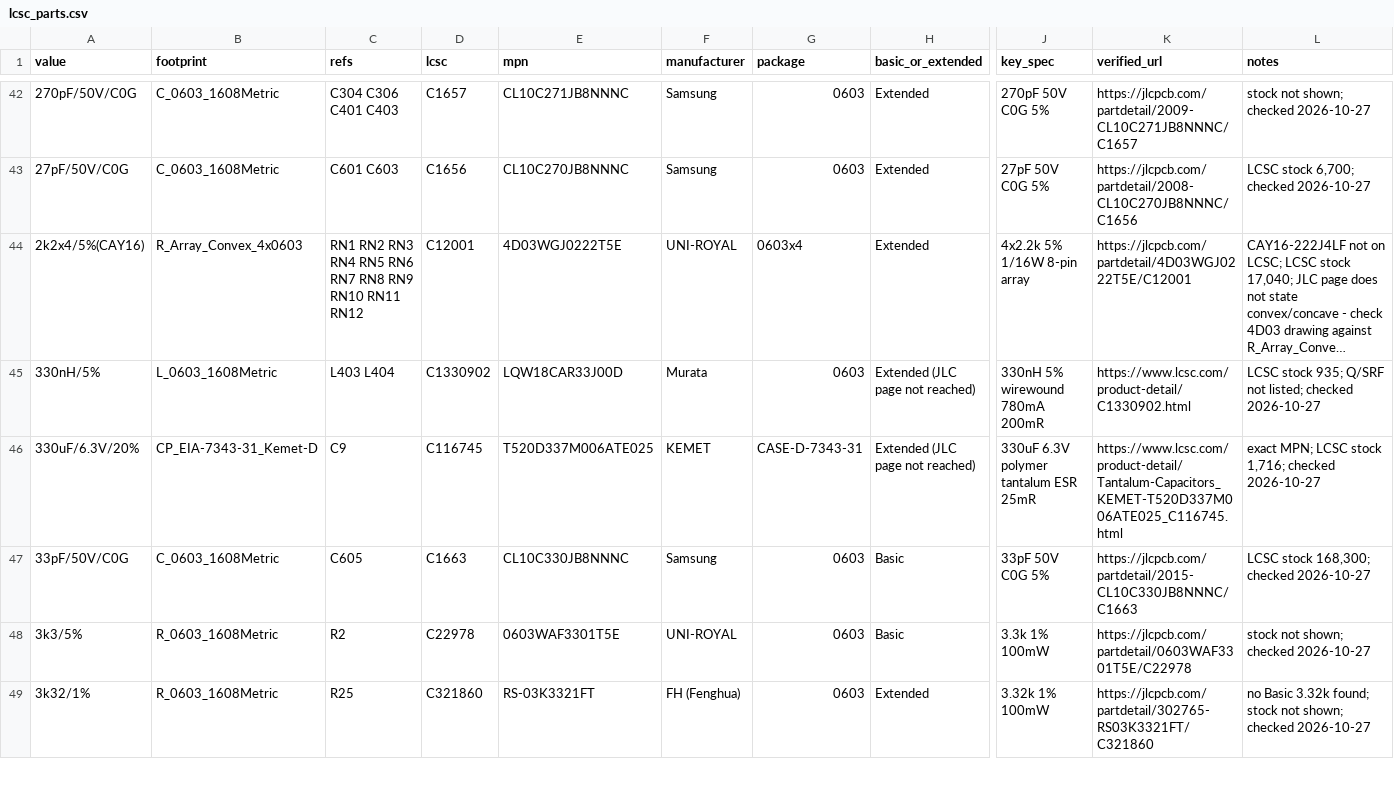
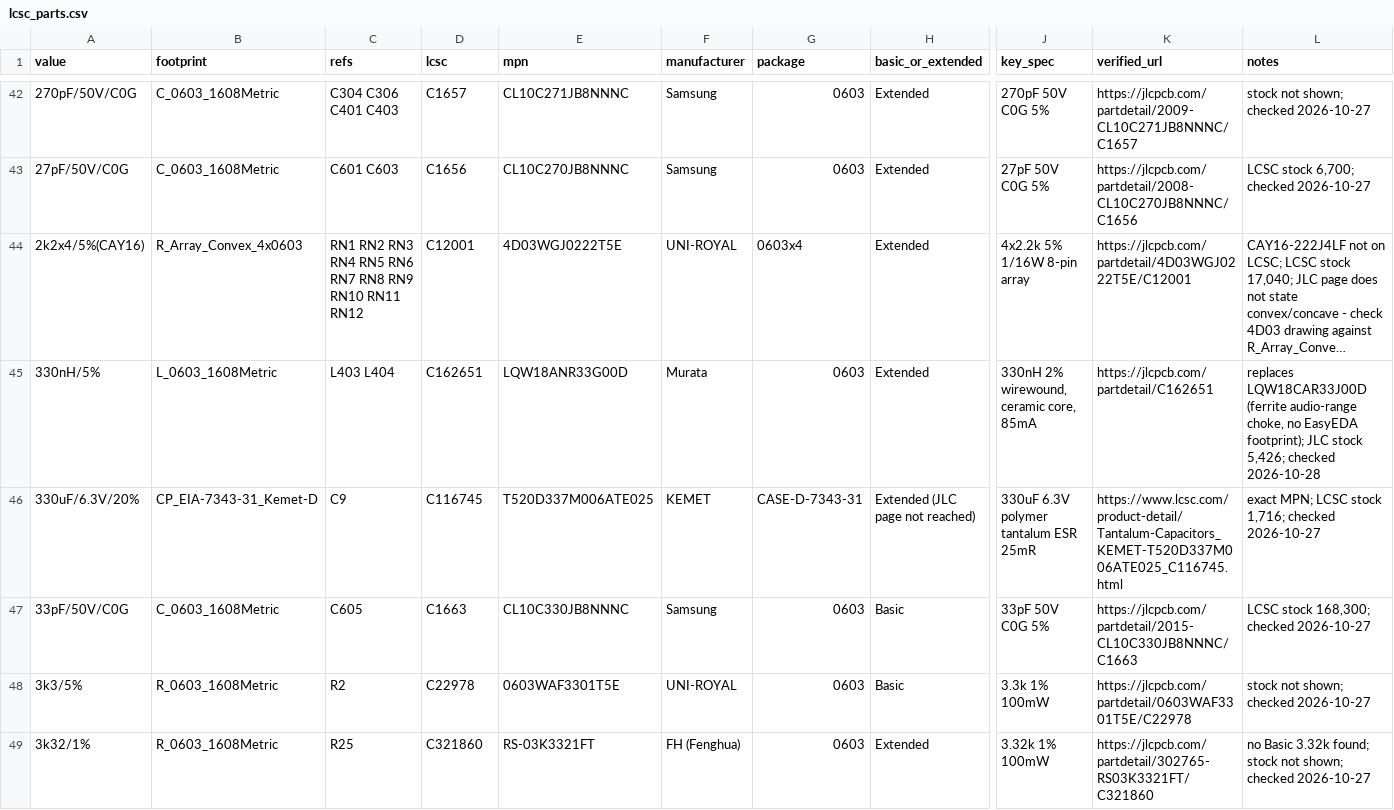
Before and after one commit to z2labs/coaxolotl, a CSV file: hardware/kicad/jlc/lcsc_parts.csv, drawn as a sheet; only a part is shown, gaps mark what is left out; long unchanged cells end in …; the diff covers the shown part only; the diff names each change by its address in the sheet, - before the commit and + after, or states it on an @@ line.

```diff
--- a/hardware/kicad/jlc/lcsc_parts.csv
+++ b/hardware/kicad/jlc/lcsc_parts.csv
-D45 (lcsc): C1330902
+D45 (lcsc): C162651
-E45 (mpn): LQW18CAR33J00D
+E45 (mpn): LQW18ANR33G00D
-H45 (basic_or_extended): Extended (JLC page not reached)
+H45 (basic_or_extended): Extended
-J45 (key_spec): 330nH 5% wirewound 780mA 200mR
+J45 (key_spec): 330nH 2% wirewound, ceramic core, 85mA
-K45 (verified_url): https://www.lcsc.com/product-detail/C1330902.html
+K45 (verified_url): https://jlcpcb.com/partdetail/C162651
-L45 (notes): LCSC stock 935; Q/SRF not listed; checked 2026-10-27
+L45 (notes): replaces LQW18CAR33J00D (ferrite audio-range choke, no EasyEDA footprint); JLC stock 5,426; checked 2026-10-28
```
Also changed, not shown: 50 edited cells elsewhere in this file, 5 other files.
